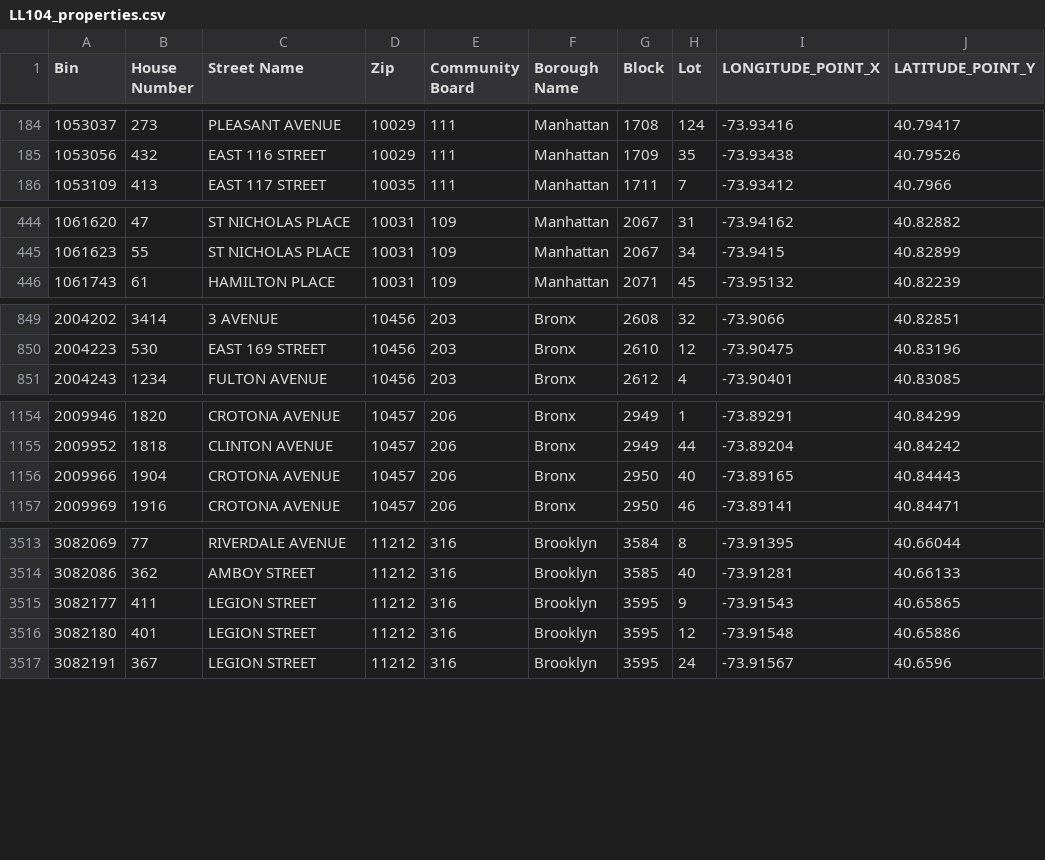
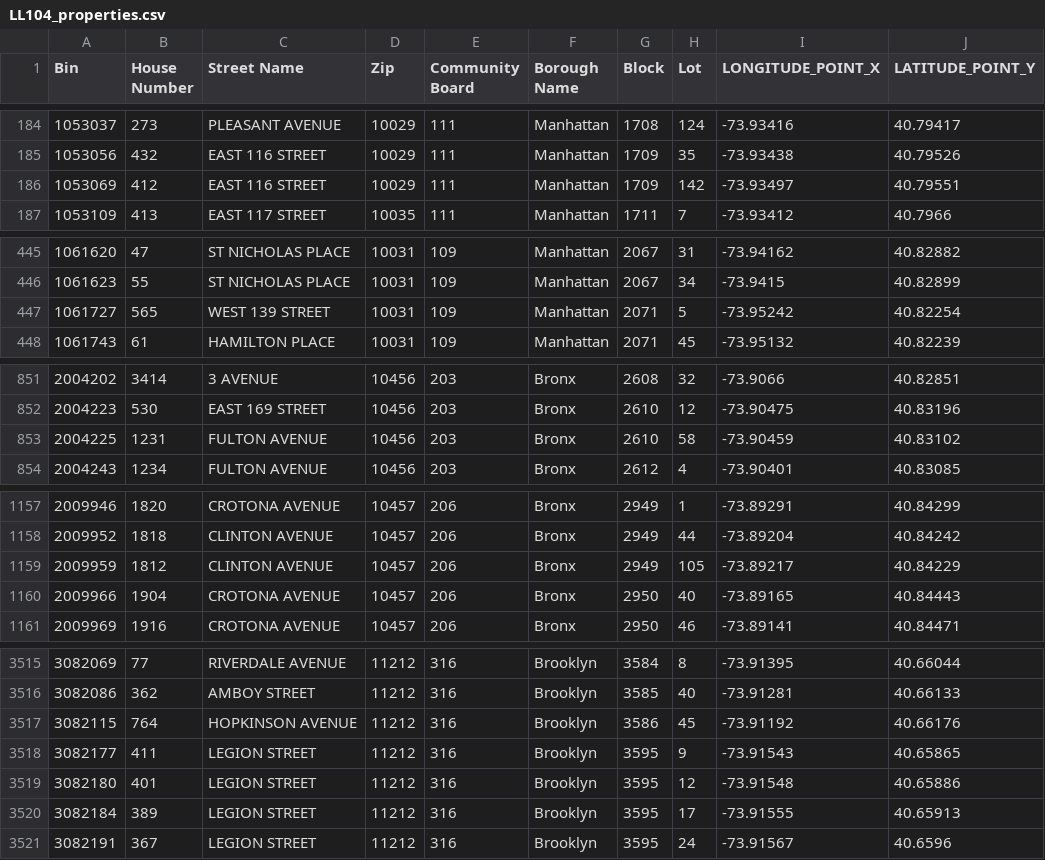
Before and after one commit to NYCDOB/LL104, a CSV file: data/LL104_properties.csv, drawn as a sheet; only a part is shown, gaps mark what is left out; the diff covers the shown part only; the diff names each change by its address in the sheet, - before the commit and + after, or states it on an @@ line.

```diff
--- a/data/LL104_properties.csv
+++ b/data/LL104_properties.csv
+row 186: 1053069 | 412 | EAST 116 STREET | 10029 | 111 | Manhattan | 1709 | 142 | -73.93497 | 40.79551
+row 447: 1061727 | 565 | WEST 139 STREET | 10031 | 109 | Manhattan | 2071 | 5 | -73.95242 | 40.82254
+row 853: 2004225 | 1231 | FULTON AVENUE | 10456 | 203 | Bronx | 2610 | 58 | -73.90459 | 40.83102
+row 1159: 2009959 | 1812 | CLINTON AVENUE | 10457 | 206 | Bronx | 2949 | 105 | -73.89217 | 40.84229
+row 3517: 3082115 | 764 | HOPKINSON AVENUE | 11212 | 316 | Brooklyn | 3586 | 45 | -73.91192 | 40.66176
+row 3520: 3082184 | 389 | LEGION STREET | 11212 | 316 | Brooklyn | 3595 | 17 | -73.91555 | 40.65913
```
Also changed, not shown: 6 added rows and 8 removed rows elsewhere in this file, 1 other file.
